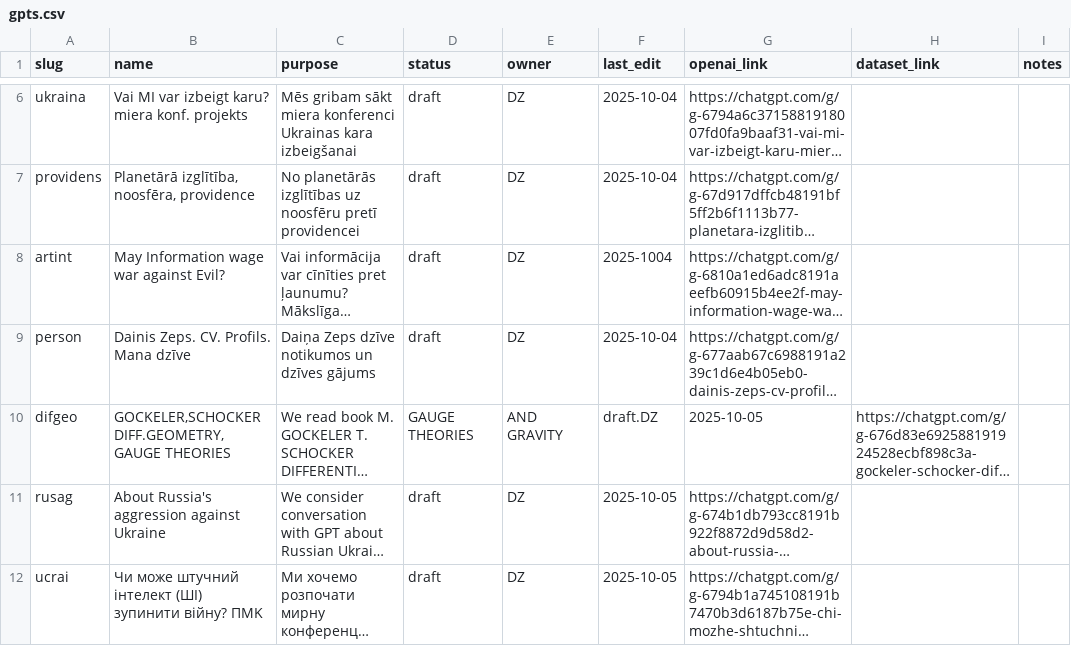
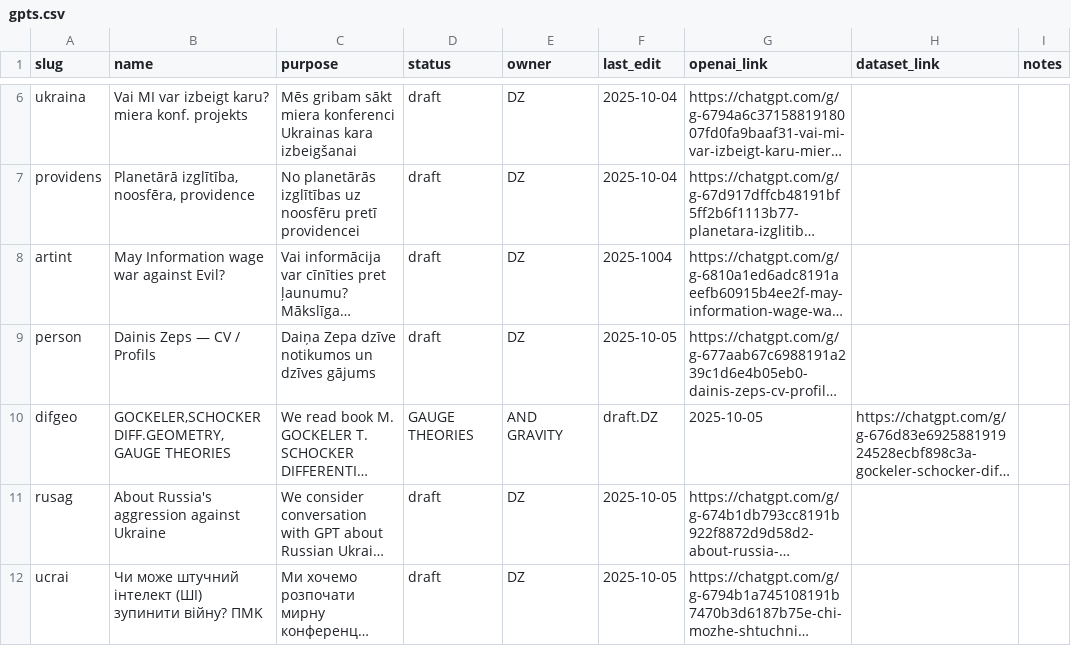
Before and after one commit to italozeps/custom-gpts, a CSV file: gpts.csv, drawn as a sheet; only a part is shown, gaps mark what is left out; long unchanged cells end in …; the diff names each change by its address in the sheet, - before the commit and + after, or states it on an @@ line.

Commit message:
Update gpts.csv

```diff
--- a/gpts.csv
+++ b/gpts.csv
-B9 (name): Dainis Zeps. CV. Profils. Mana dzīve
+B9 (name): Dainis Zeps — CV / Profils
-C9 (purpose): Daiņa Zeps dzīve notikumos un dzīves gājums
+C9 (purpose): Daiņa Zepa dzīve notikumos un dzīves gājums
-F9 (last_edit): 2025-10-04
+F9 (last_edit): 2025-10-05
```
